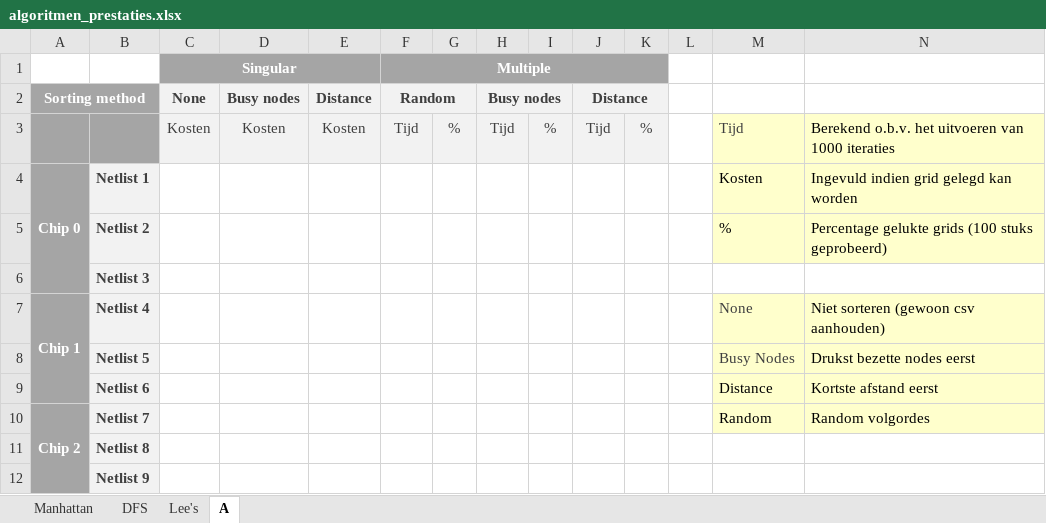
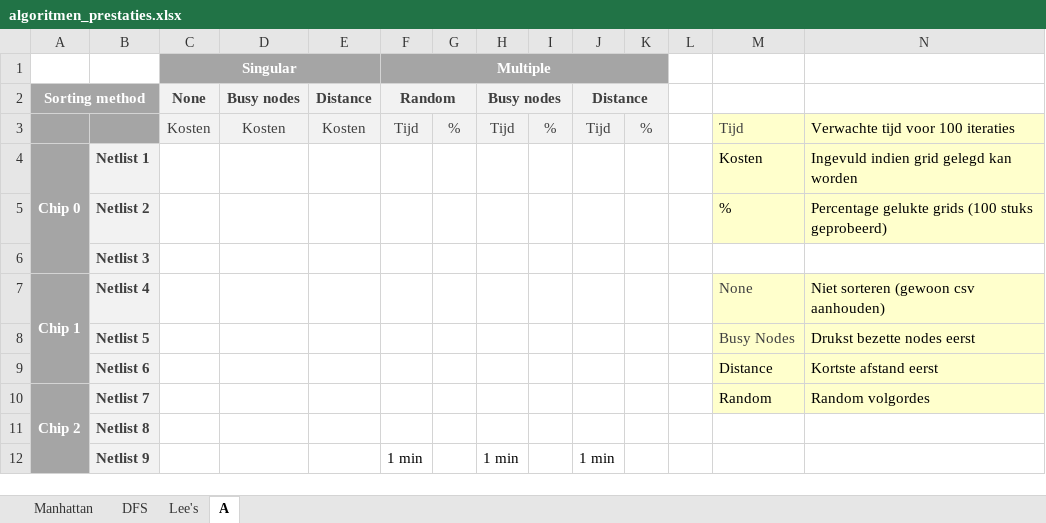
Before and after one commit to mrutjes/Wijsneuzen, an Excel workbook: algoritmen_prestaties.xlsx, sheet A, drawn as a sheet; values as stored, in another font and other column widths than the file's, no borders; the diff names each change by its address in the sheet, - before the commit and + after, or states it on an @@ line.

Commit message:
Verwachte runtijden genoteerd

```diff
--- a/algoritmen_prestaties.xlsx (sheet A)
+++ b/algoritmen_prestaties.xlsx (sheet A)
-N3: Berekend o.b.v. het uitvoeren van 1000 iteraties
+N3: Verwachte tijd voor 100 iteraties
-F12: (empty)
+F12: 1 min
-H12: (empty)
+H12: 1 min
-J12: (empty)
+J12: 1 min
```
Also changed, not shown: sheet Manhattan, sheet Lee's, sheet DFS, 2 other files.
